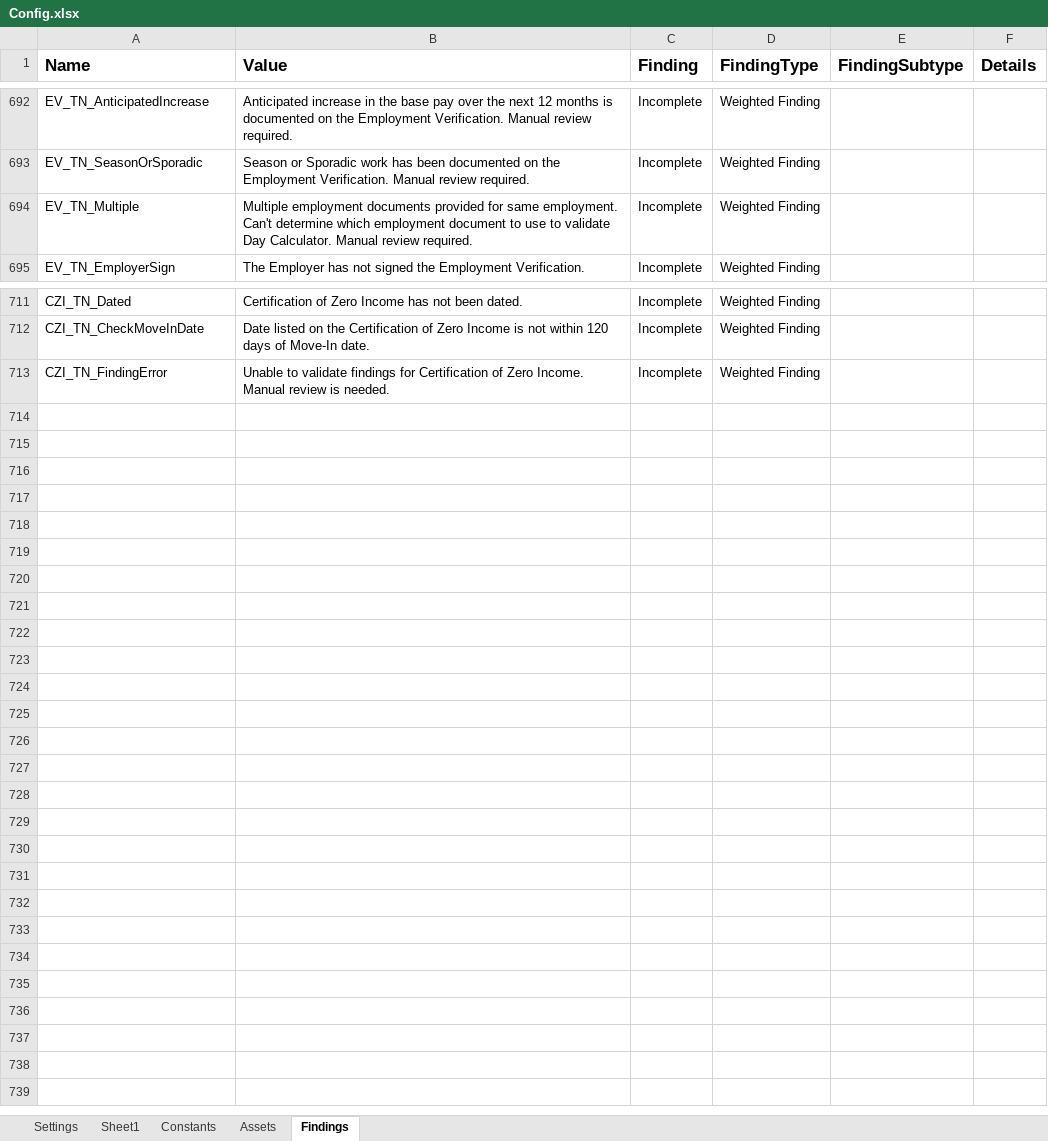
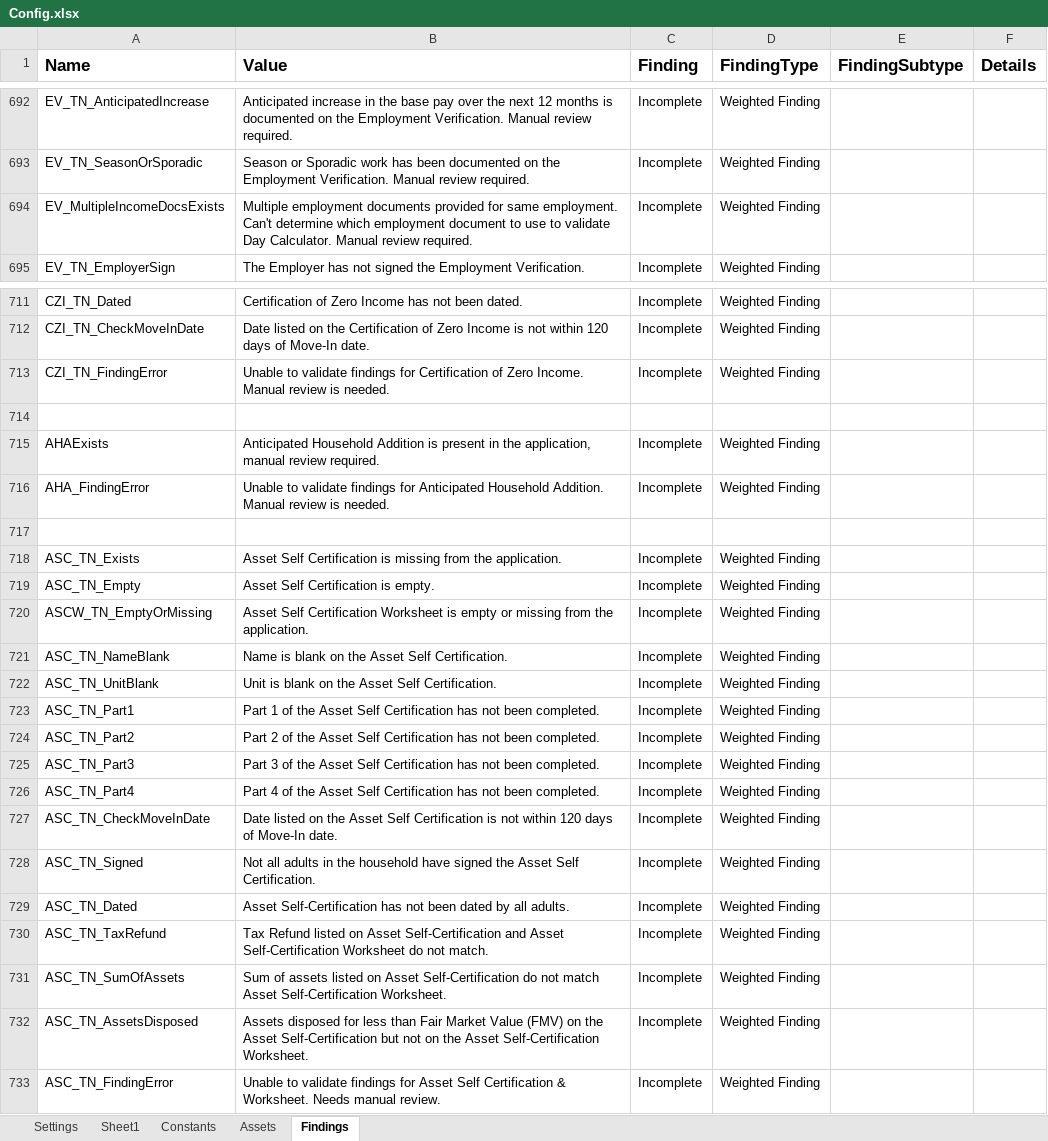
Before and after one commit to Dominiuminc/Application-Review-Audit-Findings-Library, an Excel workbook: Data/Config.xlsx, sheet Findings, drawn as a sheet; only a part is shown, gaps mark what is left out; values as stored, in another font and other column widths than the file's, no borders; conditional formats not drawn; the diff names each change by its address in the sheet, - before the commit and + after, or states it on an @@ line.

```diff
--- a/Data/Config.xlsx (sheet Findings)
+++ b/Data/Config.xlsx (sheet Findings)
-A694 (Name): EV_TN_Multiple
+A694 (Name): EV_MultipleIncomeDocsExists
+row 714: (empty)
+row 715: AHAExists | Anticipated Household Addition is present in the application, manual review required. | Incomplete | Weighted Finding
+row 716: AHA_FindingError | Unable to validate findings for Anticipated Household Addition. Manual review is needed. | Incomplete | Weighted Finding
+row 717: (empty)
+row 718: ASC_TN_Exists | Asset Self Certification is missing from the application. | Incomplete | Weighted Finding
+row 719: ASC_TN_Empty | Asset Self Certification is empty. | Incomplete | Weighted Finding
+row 720: ASCW_TN_EmptyOrMissing | Asset Self Certification Worksheet is empty or missing from the application. | Incomplete | Weighted Finding
+row 721: ASC_TN_NameBlank | Name is blank on the Asset Self Certification. | Incomplete | Weighted Finding
+row 722: ASC_TN_UnitBlank | Unit is blank on the Asset Self Certification. | Incomplete | Weighted Finding
+row 723: ASC_TN_Part1 | Part 1 of the Asset Self Certification has not been completed. | Incomplete | Weighted Finding
+row 724: ASC_TN_Part2 | Part 2 of the Asset Self Certification has not been completed. | Incomplete | Weighted Finding
+row 725: ASC_TN_Part3 | Part 3 of the Asset Self Certification has not been completed. | Incomplete | Weighted Finding
+row 726: ASC_TN_Part4 | Part 4 of the Asset Self Certification has not been completed. | Incomplete | Weighted Finding
+row 727: ASC_TN_CheckMoveInDate | Date listed on the Asset Self Certification is not within 120 days of Move-In date. | Incomplete | Weighted Finding
+row 728: ASC_TN_Signed | Not all adults in the household have signed the Asset Self Certification. | Incomplete | Weighted Finding
+row 729: ASC_TN_Dated | Asset Self-Certification has not been dated by all adults. | Incomplete | Weighted Finding
+row 730: ASC_TN_TaxRefund | Tax Refund listed on Asset Self-Certification and Asset Self-Certification Worksheet do not match. | Incomplete | Weighted Finding
+row 731: ASC_TN_SumOfAssets | Sum of assets listed on Asset Self-Certification do not match Asset Self-Certification Worksheet. | Incomplete | Weighted Finding
+row 732: ASC_TN_AssetsDisposed | Assets disposed for less than Fair Market Value (FMV) on the Asset Self-Certification but not on the Asset Self-Certification Worksheet. | Incomplete | Weighted Finding
+row 733: ASC_TN_FindingError | Unable to validate findings for Asset Self Certification & Worksheet. Needs manual review. | Incomplete | Weighted Finding
```
Also changed, not shown: sheet Settings, 12 other files.
